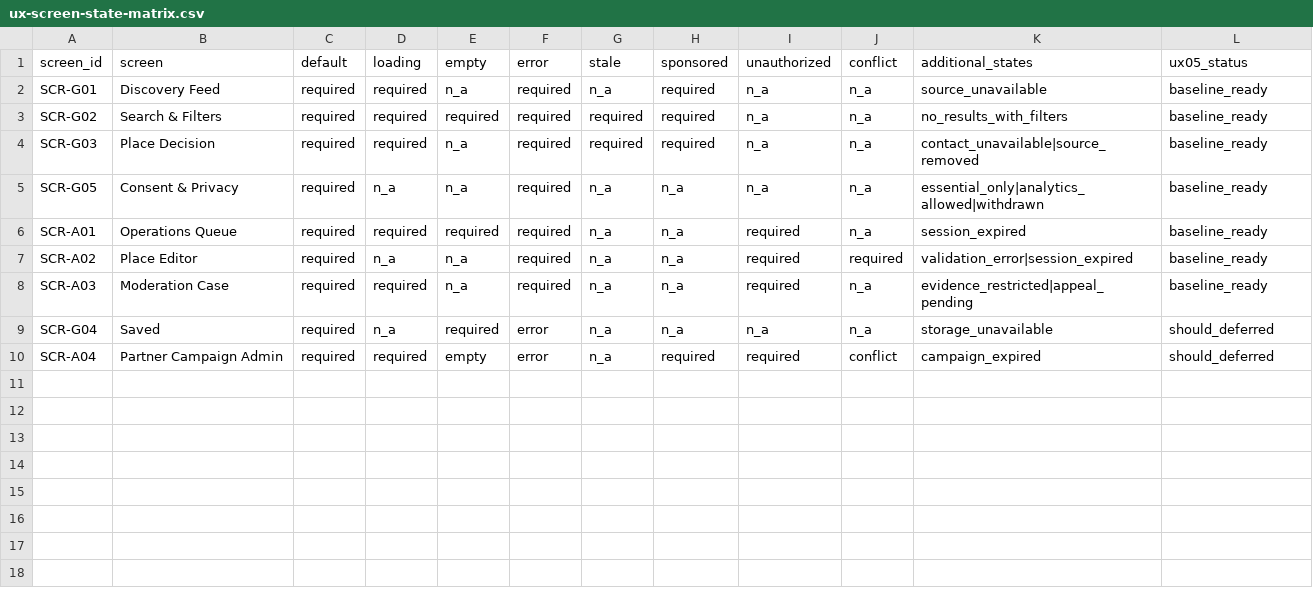
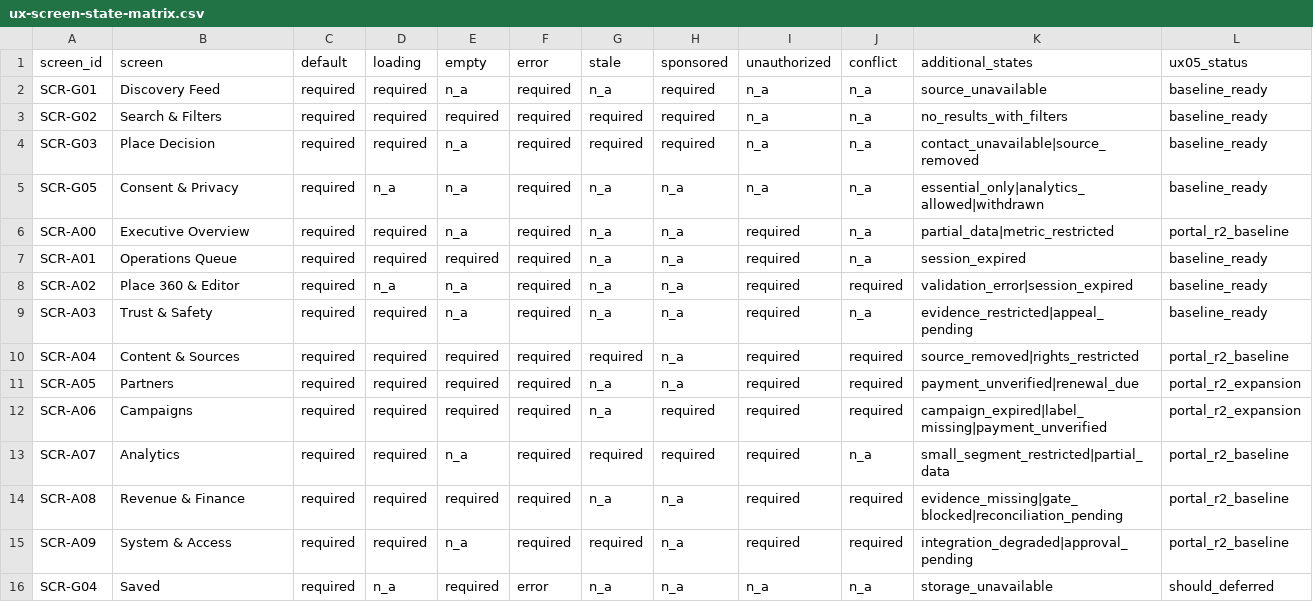
Before and after one commit to kommalyskb/laos-business-pulse, a CSV file: public/templates/ux-screen-state-matrix.csv, drawn as a sheet.

```diff
--- a/public/templates/ux-screen-state-matrix.csv
+++ b/public/templates/ux-screen-state-matrix.csv
@@ -5,6 +5,12 @@ SCR-G03,Place Decision,required,required,n_a,required,required,required,n_a,n_a,
 SCR-G05,Consent & Privacy,required,n_a,n_a,required,n_a,n_a,n_a,n_a,essential_only|analytics_allowed|withdrawn,baseline_ready
+SCR-A00,Executive Overview,required,required,n_a,required,n_a,n_a,required,n_a,partial_data|metric_restricted,portal_r2_baseline
 SCR-A01,Operations Queue,required,required,required,required,n_a,n_a,required,n_a,session_expired,baseline_ready
-SCR-A02,Place Editor,required,n_a,n_a,required,n_a,n_a,required,required,validation_error|session_expired,baseline_ready
-SCR-A03,Moderation Case,required,required,n_a,required,n_a,n_a,required,n_a,evidence_restricted|appeal_pending,baseline_ready
+SCR-A02,Place 360 & Editor,required,n_a,n_a,required,n_a,n_a,required,required,validation_error|session_expired,baseline_ready
+SCR-A03,Trust & Safety,required,required,n_a,required,n_a,n_a,required,n_a,evidence_restricted|appeal_pending,baseline_ready
+SCR-A04,Content & Sources,required,required,required,required,required,n_a,required,required,source_removed|rights_restricted,portal_r2_baseline
+SCR-A05,Partners,required,required,required,required,n_a,n_a,required,required,payment_unverified|renewal_due,portal_r2_expansion
+SCR-A06,Campaigns,required,required,required,required,n_a,required,required,required,campaign_expired|label_missing|payment_unverified,portal_r2_expansion
+SCR-A07,Analytics,required,required,n_a,required,required,required,required,n_a,small_segment_restricted|partial_data,portal_r2_baseline
+SCR-A08,Revenue & Finance,required,required,required,required,n_a,n_a,required,required,evidence_missing|gate_blocked|reconciliation_pending,portal_r2_baseline
+SCR-A09,System & Access,required,required,n_a,required,required,n_a,required,required,integration_degraded|approval_pending,portal_r2_baseline
 SCR-G04,Saved,required,n_a,required,error,n_a,n_a,n_a,n_a,storage_unavailable,should_deferred
-SCR-A04,Partner Campaign Admin,required,required,empty,error,n_a,required,required,conflict,campaign_expired,should_deferred
```
Also changed, not shown: public/templates/ux-handoff-traceability.csv, 7 other files.
